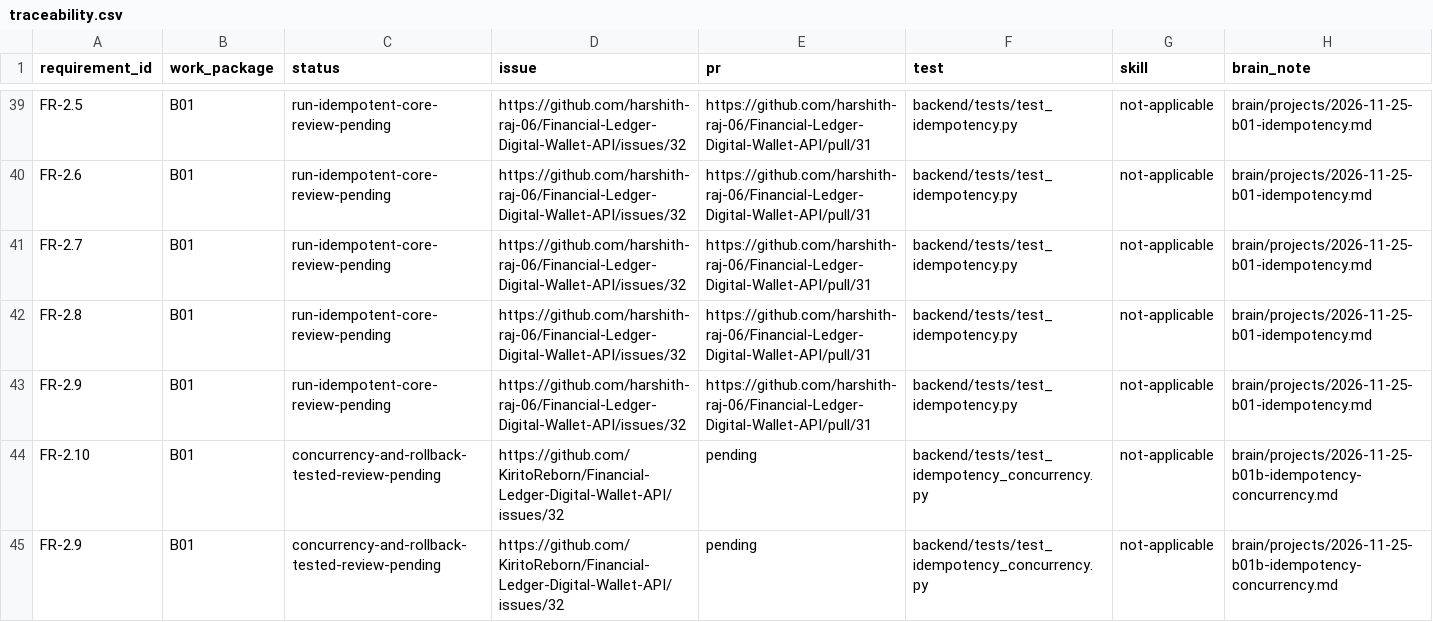
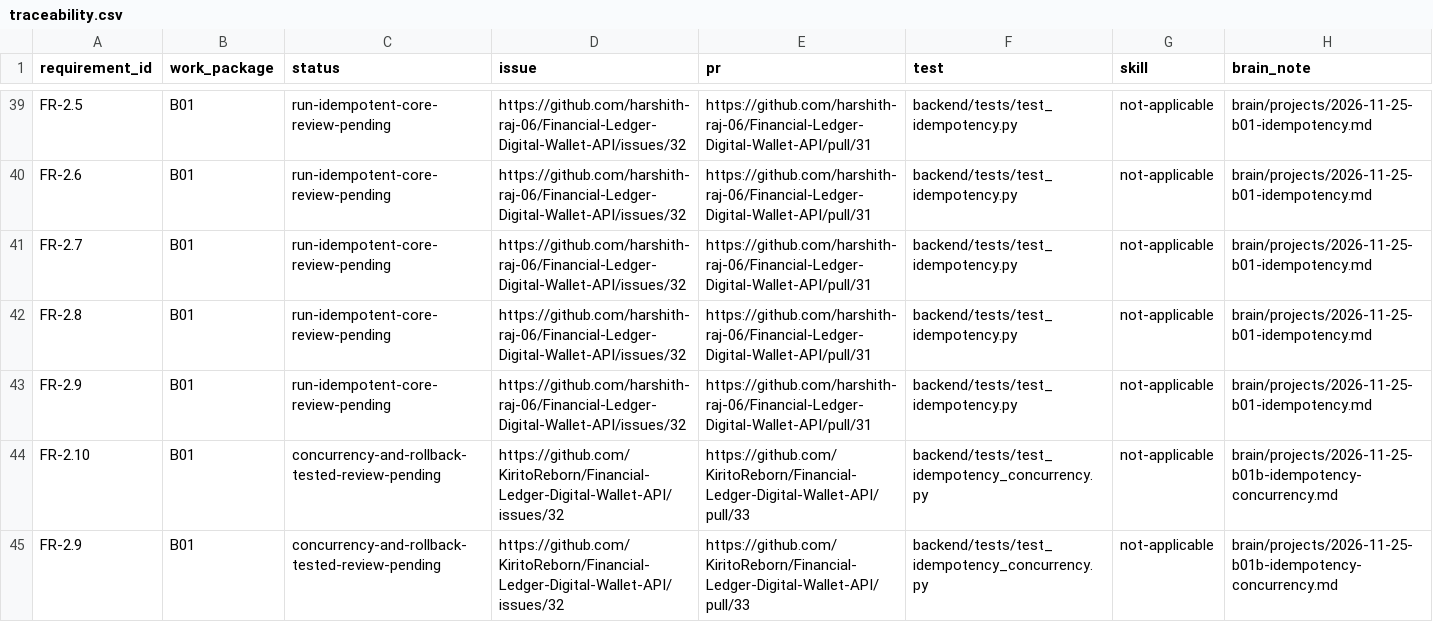
Before and after one commit to KiritoReborn/Financial-Ledger-Digital-Wallet-API, a CSV file: docs/traceability.csv, drawn as a sheet; only a part is shown, gaps mark what is left out.

Commit message:
docs(traceability): link B01b rows to PR #33

```diff
--- a/docs/traceability.csv
+++ b/docs/traceability.csv
@@ -43,3 +43,3 @@ FR-2.8,B01,run-idempotent-core-review-pending,https://github.com/harshith-raj-06
 FR-2.9,B01,run-idempotent-core-review-pending,https://github.com/harshith-raj-06/Financial-Ledger-Digital-Wallet-API/issues/32,https://github.com/harshith-raj-06/Financial-Ledger-Digital-Wallet-API/pull/31,backend/tests/test_idempotency.py,not-applicable,brain/projects/2026-11-25-b01-idempotency.md
-FR-2.10,B01,concurrency-and-rollback-tested-review-pending,https://github.com/KiritoReborn/Financial-Ledger-Digital-Wallet-API/issues/32,pending,backend/tests/test_idempotency_concurrency.py,not-applicable,brain/projects/2026-11-25-b01b-idempotency-concurrency.md
-FR-2.9,B01,concurrency-and-rollback-tested-review-pending,https://github.com/KiritoReborn/Financial-Ledger-Digital-Wallet-API/issues/32,pending,backend/tests/test_idempotency_concurrency.py,not-applicable,brain/projects/2026-11-25-b01b-idempotency-concurrency.md
+FR-2.10,B01,concurrency-and-rollback-tested-review-pending,https://github.com/KiritoReborn/Financial-Ledger-Digital-Wallet-API/issues/32,https://github.com/KiritoReborn/Financial-Ledger-Digital-Wallet-API/pull/33,backend/tests/test_idempotency_concurrency.py,not-applicable,brain/projects/2026-11-25-b01b-idempotency-concurrency.md
+FR-2.9,B01,concurrency-and-rollback-tested-review-pending,https://github.com/KiritoReborn/Financial-Ledger-Digital-Wallet-API/issues/32,https://github.com/KiritoReborn/Financial-Ledger-Digital-Wallet-API/pull/33,backend/tests/test_idempotency_concurrency.py,not-applicable,brain/projects/2026-11-25-b01b-idempotency-concurrency.md
```
